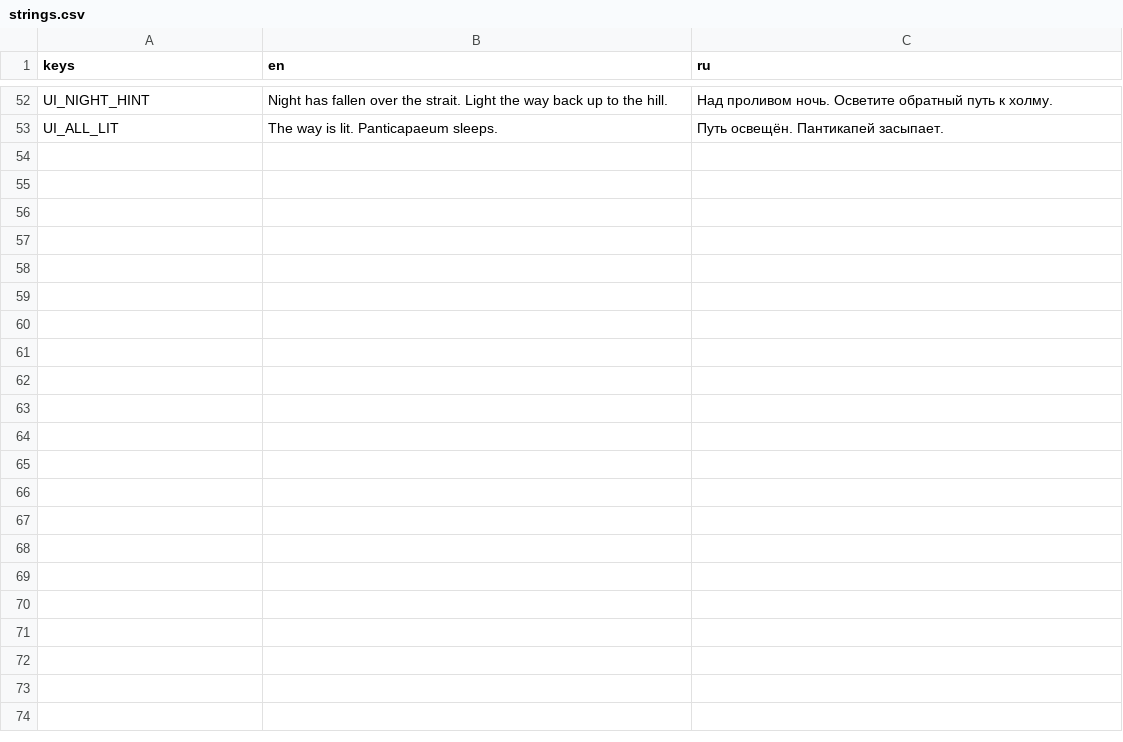
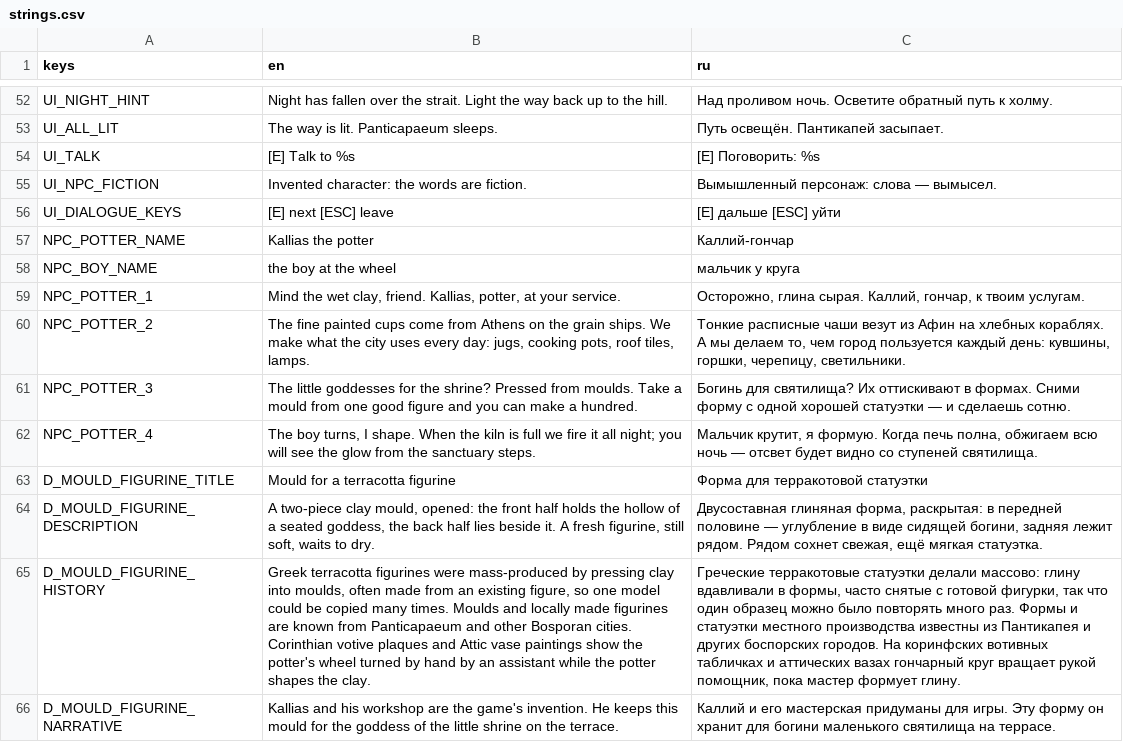
Before and after one commit to stadytady/metridat-game, a CSV file: data/i18n/strings.csv, drawn as a sheet; only a part is shown, gaps mark what is left out; the diff names each change by its address in the sheet, - before the commit and + after, or states it on an @@ line.

```diff
--- a/data/i18n/strings.csv
+++ b/data/i18n/strings.csv
+row 54: UI_TALK | [E] Talk to %s | [E] Поговорить: %s
+row 55: UI_NPC_FICTION | Invented character: the words are fiction. | Вымышленный персонаж: слова — вымысел.
+row 56: UI_DIALOGUE_KEYS | [E] next [ESC] leave | [E] дальше [ESC] уйти
+row 57: NPC_POTTER_NAME | Kallias the potter | Каллий-гончар
+row 58: NPC_BOY_NAME | the boy at the wheel | мальчик у круга
+row 59: NPC_POTTER_1 | Mind the wet clay, friend. Kallias, potter, at your service. | Осторожно, глина сырая. Каллий, гончар, к твоим услугам.
+row 60: NPC_POTTER_2 | The fine painted cups come from Athens on the grain ships. We make what the city uses every day: jugs, cooking pots, roof tiles, lamps. | Тонкие расписные чаши везут из Афин на хлебных кораблях. А мы делаем то, чем город пользуется каждый день: кувшины, горшки, черепицу, светильники.
+row 61: NPC_POTTER_3 | The little goddesses for the shrine? Pressed from moulds. Take a mould from one good figure and you can make a hundred. | Богинь для святилища? Их оттискивают в формах. Сними форму с одной хорошей статуэтки — и сделаешь сотню.
+row 62: NPC_POTTER_4 | The boy turns, I shape. When the kiln is full we fire it all night; you will see the glow from the sanctuary steps. | Мальчик крутит, я формую. Когда печь полна, обжигаем всю ночь — отсвет будет видно со ступеней святилища.
+row 63: D_MOULD_FIGURINE_TITLE | Mould for a terracotta figurine | Форма для терракотовой статуэтки
+row 64: D_MOULD_FIGURINE_DESCRIPTION | A two-piece clay mould, opened: the front half holds the hollow of a seated goddess, the back half lies beside it. A fresh figurine, still soft, waits to dry. | Двусоставная глиняная форма, раскрытая: в передней половине — углубление в виде сидящей богини, задняя лежит рядом. Рядом сохнет свежая, ещё мягкая статуэтка.
+row 65: D_MOULD_FIGURINE_HISTORY | Greek terracotta figurines were mass-produced by pressing clay into moulds, often made from an existing figure, so one model could be copied many times. Moulds and locally made figurines are known from Panticapaeum and other Bosporan cities. Corinthian votive plaques and Attic vase paintings show the potter's wheel turned by hand by an assistant while the potter shapes the clay. | Греческие терракотовые статуэтки делали массово: глину вдавливали в формы, часто снятые с готовой фигурки, так что один образец можно было повторять много раз. Формы и статуэтки местного производства известны из Пантикапея и других боспорских городов. На коринфских вотивных табличках и аттических вазах гончарный круг вращает рукой помощник, пока мастер формует глину.
+row 66: D_MOULD_FIGURINE_NARRATIVE | Kallias and his workshop are the game's invention. He keeps this mould for the goddess of the little shrine on the terrace. | Каллий и его мастерская придуманы для игры. Эту форму он хранит для богини маленького святилища на террасе.
```
Also changed, not shown: 40 other files.
